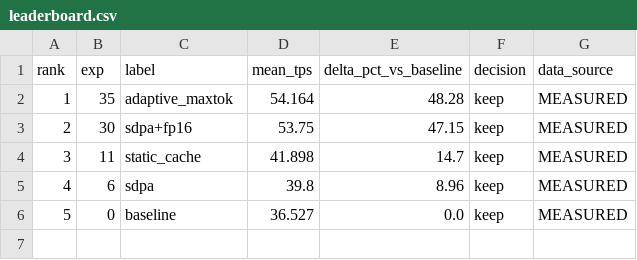
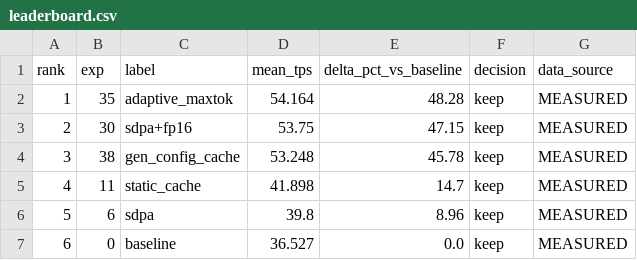
Before and after one commit to mauriciotorres-ds/flash-moe, a CSV file: inference-research/results/leaderboard.csv, drawn as a sheet; addresses are those after the commit; the diff names each change by its address in the sheet, - before the commit and + after, or states it on an @@ line.

```diff
--- a/inference-research/results/leaderboard.csv
+++ b/inference-research/results/leaderboard.csv
+row 4: 3 | 38 | gen_config_cache | 53.248 | 45.78 | keep | MEASURED
@@ column A (rank) renumbered from row 5 down @@
```
Also changed, not shown: inference-research/results/benchmark_history.csv, inference-research/results/experiments.csv, 4 other files.
